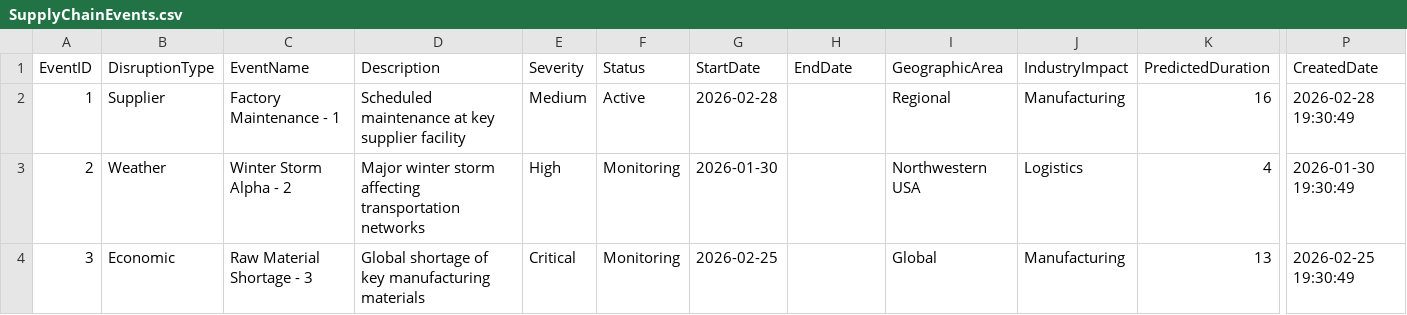
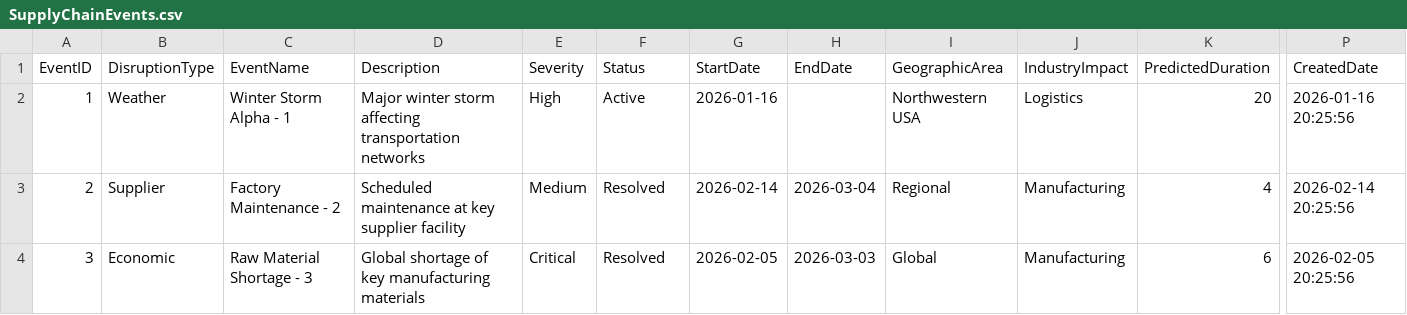
Before and after one commit to DocGailZhou/udf_solutions, a CSV file: prototype/src/data_generator/output/suppliers/SupplyChainEvents.csv, drawn as a sheet; only a part is shown, gaps mark what is left out; the diff covers the shown part only; the diff names each change by its address in the sheet, - before the commit and + after, or states it on an @@ line.

```diff
--- a/prototype/src/data_generator/output/suppliers/SupplyChainEvents.csv
+++ b/prototype/src/data_generator/output/suppliers/SupplyChainEvents.csv
-B2 (DisruptionType): Supplier
+B2 (DisruptionType): Weather
-C2 (EventName): Factory Maintenance - 1
+C2 (EventName): Winter Storm Alpha - 1
-D2 (Description): Scheduled maintenance at key supplier facility
+D2 (Description): Major winter storm affecting transportation networks
-E2 (Severity): Medium
+E2 (Severity): High
-G2 (StartDate): 2026-02-28
+G2 (StartDate): 2026-01-16
-I2 (GeographicArea): Regional
+I2 (GeographicArea): Northwestern USA
-J2 (IndustryImpact): Manufacturing
+J2 (IndustryImpact): Logistics
-K2 (PredictedDuration): 16
+K2 (PredictedDuration): 20
-P2 (CreatedDate): 2026-02-28 19:30:49
+P2 (CreatedDate): 2026-01-16 20:25:56
-B3 (DisruptionType): Weather
+B3 (DisruptionType): Supplier
-C3 (EventName): Winter Storm Alpha - 2
+C3 (EventName): Factory Maintenance - 2
-D3 (Description): Major winter storm affecting transportation networks
+D3 (Description): Scheduled maintenance at key supplier facility
-E3 (Severity): High
+E3 (Severity): Medium
-F3:F4 (Status): Monitoring
+F3:F4 (Status): Resolved
-G3 (StartDate): 2026-01-30
+G3 (StartDate): 2026-02-14
-H3 (EndDate): (empty)
+H3 (EndDate): 2026-03-04
-I3 (GeographicArea): Northwestern USA
+I3 (GeographicArea): Regional
-J3 (IndustryImpact): Logistics
+J3 (IndustryImpact): Manufacturing
-P3 (CreatedDate): 2026-01-30 19:30:49
+P3 (CreatedDate): 2026-02-14 20:25:56
-G4 (StartDate): 2026-02-25
+G4 (StartDate): 2026-02-05
-H4 (EndDate): (empty)
+H4 (EndDate): 2026-03-03
-K4 (PredictedDuration): 13
+K4 (PredictedDuration): 6
-P4 (CreatedDate): 2026-02-25 19:30:49
+P4 (CreatedDate): 2026-02-05 20:25:56
```
Also changed, not shown: 133 edited cells elsewhere in this file, prototype/src/data_generator/output/inventory/Inventory.csv, prototype/src/data_generator/output/inventory/PurchaseOrderItems.csv, 8 other files.
